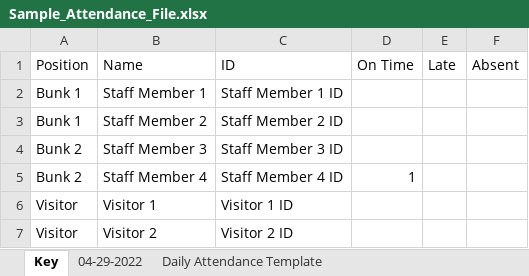
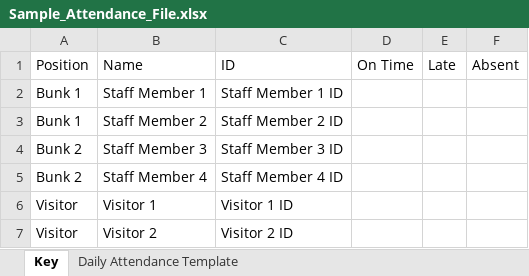
Before and after one commit to crs196/attendance, an Excel workbook: resources/files/Sample_Attendance_File.xlsx, sheet Key, drawn as a sheet; values as stored, in another font and other column widths than the file's, no borders; the diff names each change by its address in the sheet, - before the commit and + after, or states it on an @@ line.

```diff
--- a/resources/files/Sample_Attendance_File.xlsx (sheet Key)
+++ b/resources/files/Sample_Attendance_File.xlsx (sheet Key)
-sheet tab: 04-29-2022
-D5 (On Time): 1
+D5 (On Time): (empty)
```
Also changed, not shown: 1 other file.
